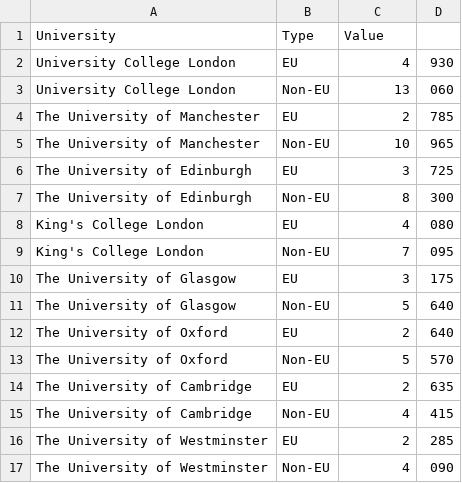
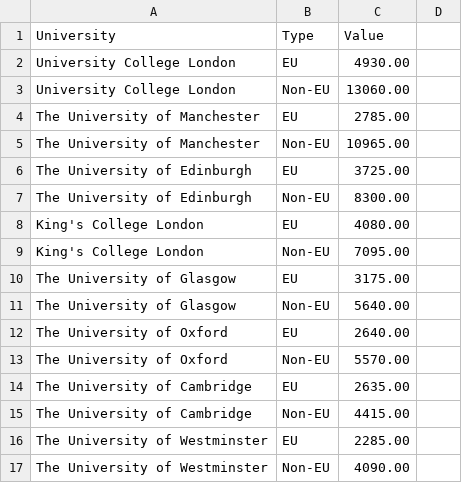
Before and after one commit to KorinaMavrokordatou/KorinaMavrokordatou.github.io, a CSV file: chart7_data3.csv, drawn as a sheet; only a part is shown; the diff covers the shown part only.

Commit message:
Add files via upload

```diff
--- a/chart7_data3.csv
+++ b/chart7_data3.csv
@@ -1,17 +1,17 @@
 University,Type,Value
-University College London,EU,4,930
-University College London,Non-EU,13,060
-The University of Manchester,EU,2,785
-The University of Manchester,Non-EU,10,965
-The University of Edinburgh,EU,3,725
-The University of Edinburgh,Non-EU,8,300
-King's College London,EU,4,080
-King's College London,Non-EU,7,095
-The University of Glasgow,EU,3,175
-The University of Glasgow,Non-EU,5,640
-The University of Oxford,EU,2,640
-The University of Oxford,Non-EU,5,570
-The University of Cambridge,EU,2,635
-The University of Cambridge,Non-EU,4,415
-The University of Westminster,EU,2,285
-The University of Westminster,Non-EU,4,090
+University College London,EU,4930.00
+University College London,Non-EU,13060.00
+The University of Manchester,EU,2785.00
+The University of Manchester,Non-EU,10965.00
+The University of Edinburgh,EU,3725.00
+The University of Edinburgh,Non-EU,8300.00
+King's College London,EU,4080.00
+King's College London,Non-EU,7095.00
+The University of Glasgow,EU,3175.00
+The University of Glasgow,Non-EU,5640.00
+The University of Oxford,EU,2640.00
+The University of Oxford,Non-EU,5570.00
+The University of Cambridge,EU,2635.00
+The University of Cambridge,Non-EU,4415.00
+The University of Westminster,EU,2285.00
+The University of Westminster,Non-EU,4090.00
```
Also changed, not shown: 15 edited cells elsewhere in this file.
